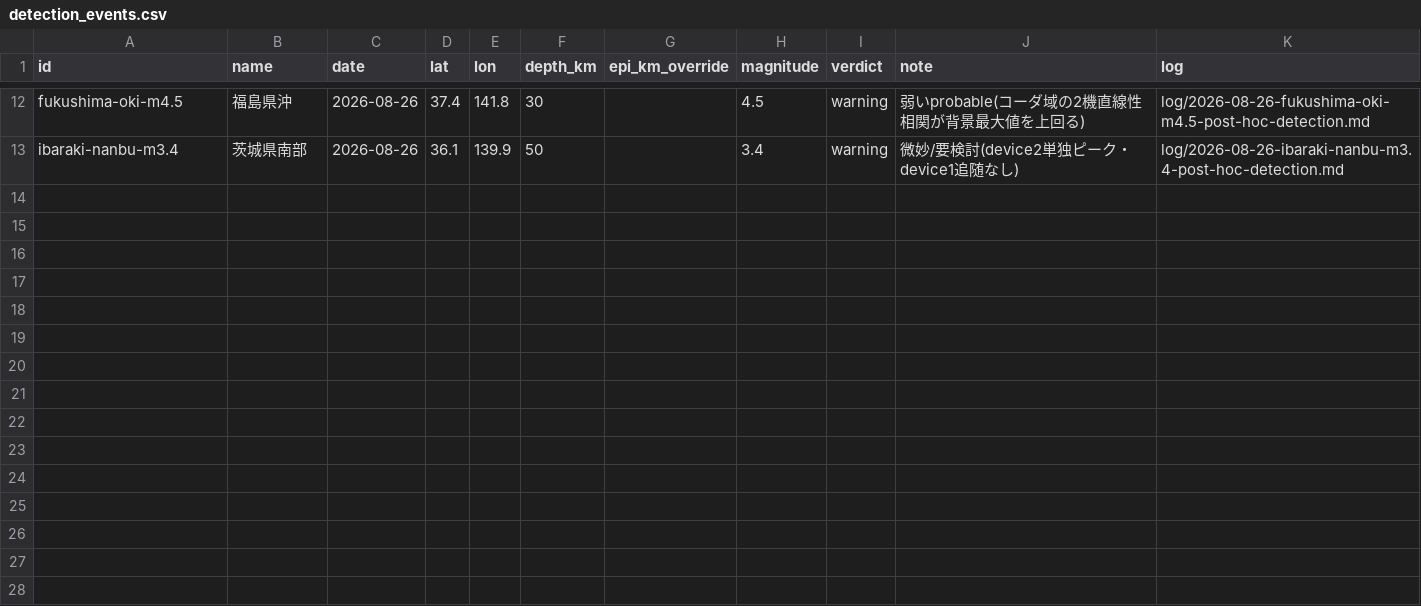
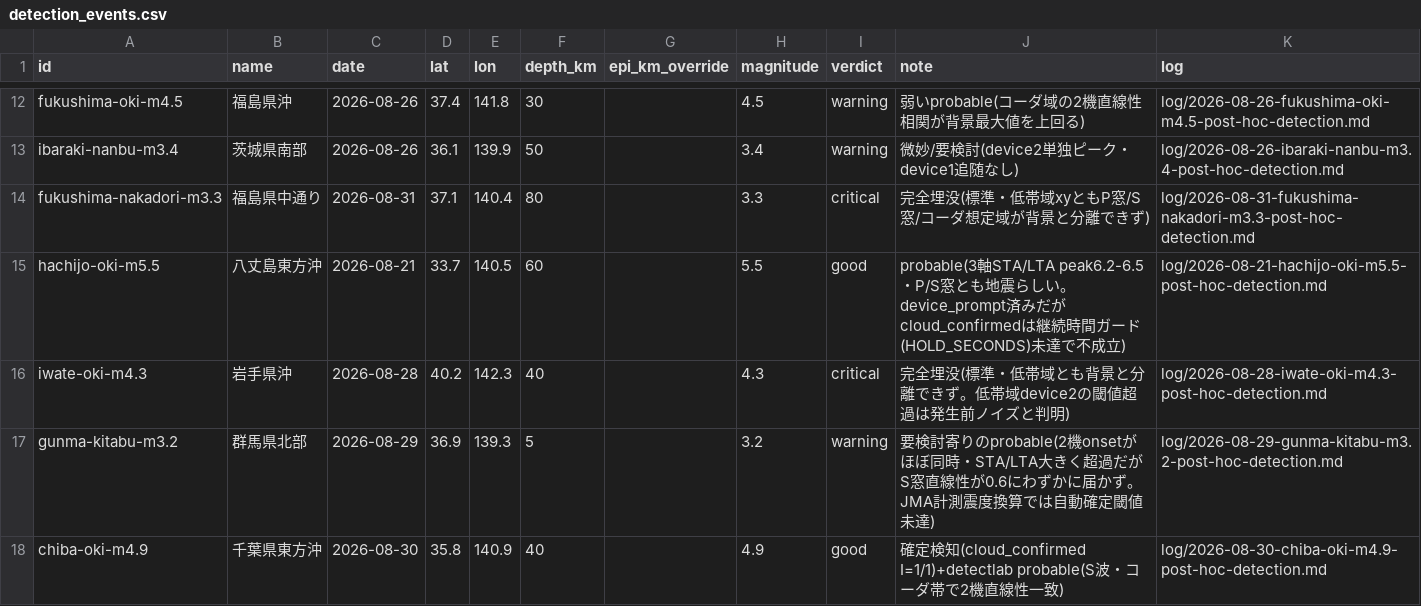
Before and after one commit to nna774/NamazuHaUrokoGaNai, a CSV file: tools/detection_events.csv, drawn as a sheet; only a part is shown, gaps mark what is left out.

```diff
--- a/tools/detection_events.csv
+++ b/tools/detection_events.csv
@@ -13 +13,6 @@ fukushima-oki-m4.5,福島県沖,2026-08-26,37.4,141.8,30,,4.5,warning,弱いprob
 ibaraki-nanbu-m3.4,茨城県南部,2026-08-26,36.1,139.9,50,,3.4,warning,微妙/要検討(device2単独ピーク・device1追随なし),log/2026-08-26-ibaraki-nanbu-m3.4-post-hoc-detection.md
+fukushima-nakadori-m3.3,福島県中通り,2026-08-31,37.1,140.4,80,,3.3,critical,完全埋没(標準・低帯域xyともP窓/S窓/コーダ想定域が背景と分離できず),log/2026-08-31-fukushima-nakadori-m3.3-post-hoc-detection.md
+hachijo-oki-m5.5,八丈島東方沖,2026-08-21,33.7,140.5,60,,5.5,good,probable(3軸STA/LTA peak6.2-6.5・P/S窓とも地震らしい。device_prompt済みだがcloud_confirmedは継続時間ガード(HOLD_SECONDS)未達で不成立),log/2026-08-21-hachijo-oki-m5.5-post-hoc-detection.md
+iwate-oki-m4.3,岩手県沖,2026-08-28,40.2,142.3,40,,4.3,critical,完全埋没(標準・低帯域とも背景と分離できず。低帯域device2の閾値超過は発生前ノイズと判明),log/2026-08-28-iwate-oki-m4.3-post-hoc-detection.md
+gunma-kitabu-m3.2,群馬県北部,2026-08-29,36.9,139.3,5,,3.2,warning,要検討寄りのprobable(2機onsetがほぼ同時・STA/LTA大きく超過だがS窓直線性が0.6にわずかに届かず。JMA計測震度換算では自動確定閾値未達),log/2026-08-29-gunma-kitabu-m3.2-post-hoc-detection.md
+chiba-oki-m4.9,千葉県東方沖,2026-08-30,35.8,140.9,40,,4.9,good,確定検知(cloud_confirmed I=1/1)+detectlab probable(S波・コーダ帯で2機直線性一致),log/2026-08-30-chiba-oki-m4.9-post-hoc-detection.md
```
Also changed, not shown: 4 other files.
